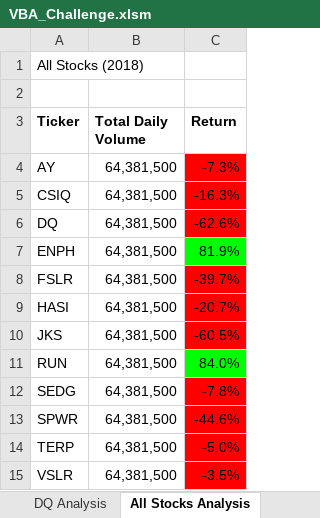
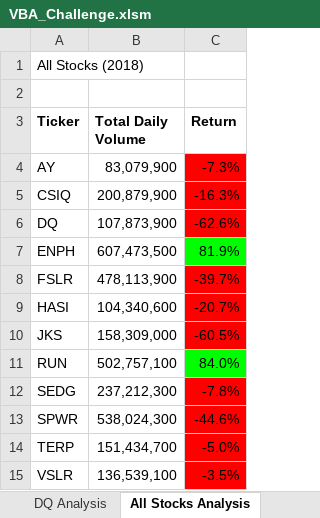
Before and after one commit to brivasbravo/stock-analysis, an Excel workbook: VBA_Challenge.xlsm, sheet All Stocks Analysis, drawn as a sheet; values as stored, in another font and other column widths than the file's, no borders; charts and pictures not drawn; the diff names each change by its address in the sheet, - before the commit and + after, or states it on an @@ line.

Commit message:
Add files via upload

```diff
--- a/VBA_Challenge.xlsm (sheet All Stocks Analysis)
+++ b/VBA_Challenge.xlsm (sheet All Stocks Analysis)
-B4 (Total Daily Volume): 64,381,500
+B4 (Total Daily Volume): 83,079,900
-B5 (Total Daily Volume): 64,381,500
+B5 (Total Daily Volume): 200,879,900
-B6 (Total Daily Volume): 64,381,500
+B6 (Total Daily Volume): 107,873,900
-B7 (Total Daily Volume): 64,381,500
+B7 (Total Daily Volume): 607,473,500
-B8 (Total Daily Volume): 64,381,500
+B8 (Total Daily Volume): 478,113,900
-B9 (Total Daily Volume): 64,381,500
+B9 (Total Daily Volume): 104,340,600
-B10 (Total Daily Volume): 64,381,500
+B10 (Total Daily Volume): 158,309,000
-B11 (Total Daily Volume): 64,381,500
+B11 (Total Daily Volume): 502,757,100
-B12 (Total Daily Volume): 64,381,500
+B12 (Total Daily Volume): 237,212,300
-B13 (Total Daily Volume): 64,381,500
+B13 (Total Daily Volume): 538,024,300
-B14 (Total Daily Volume): 64,381,500
+B14 (Total Daily Volume): 151,434,700
-B15 (Total Daily Volume): 64,381,500
+B15 (Total Daily Volume): 136,539,100
```
